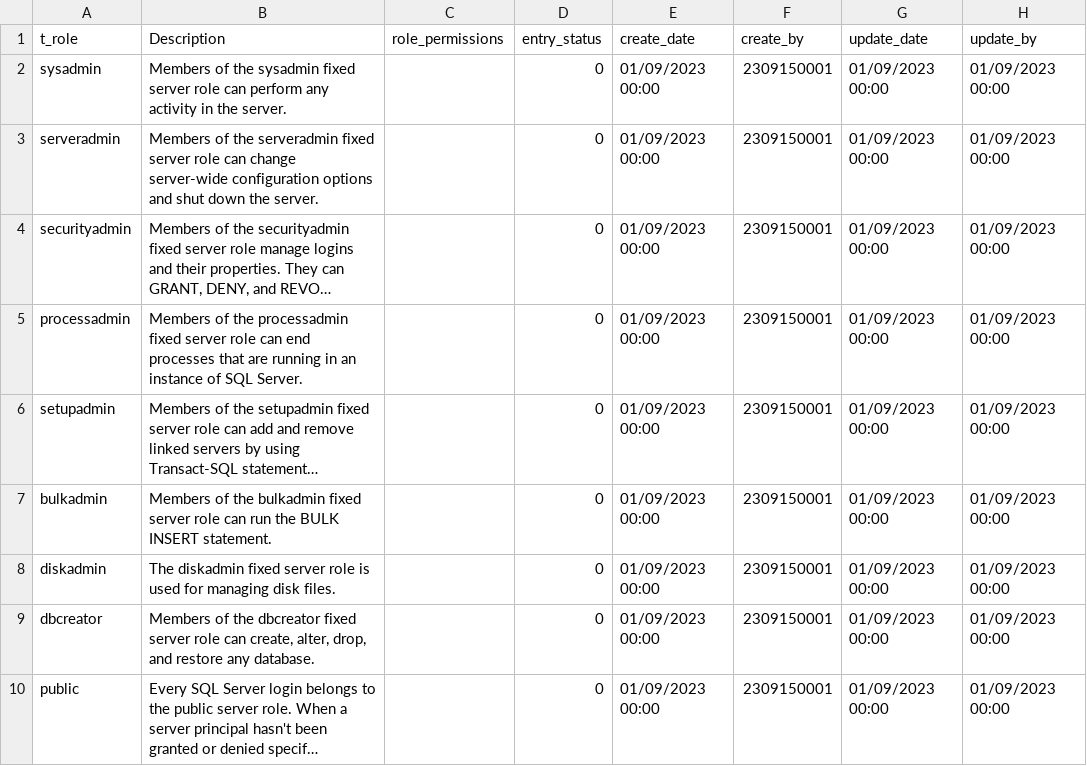
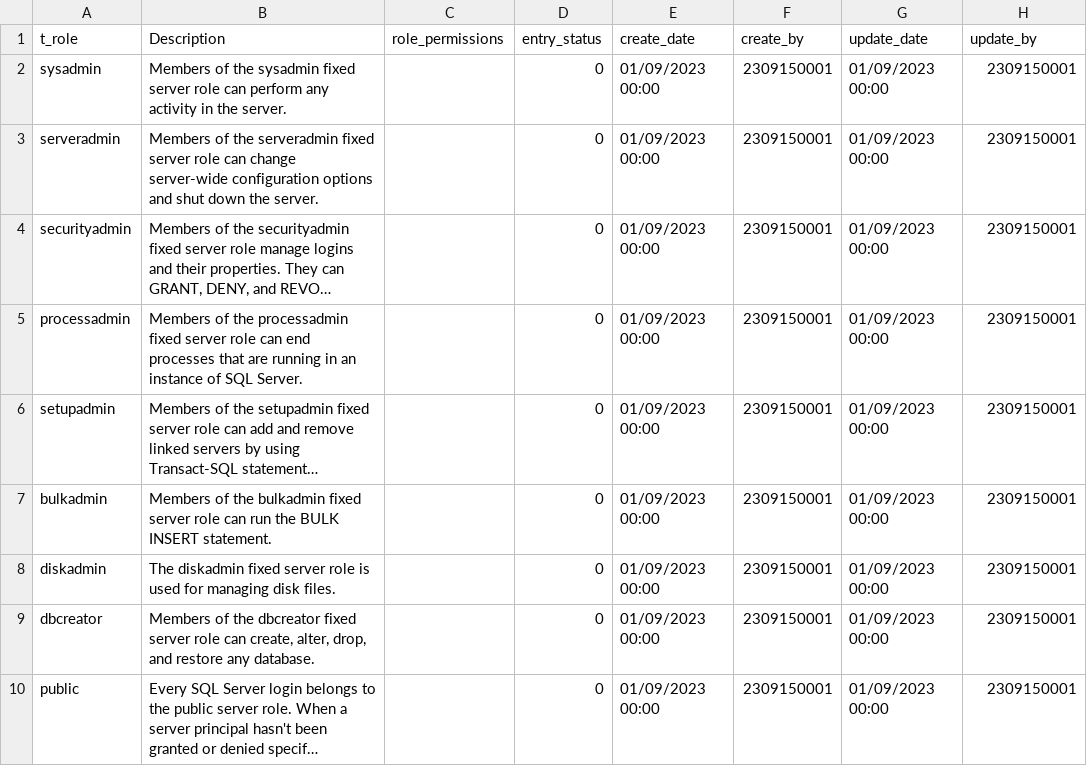
Before and after one commit to TCS2211194M1/Antares_project, a CSV file: tablas/t_role.csv, drawn as a sheet; long unchanged cells end in …; the diff names each change by its address in the sheet, - before the commit and + after, or states it on an @@ line.

```diff
--- a/tablas/t_role.csv
+++ b/tablas/t_role.csv
-H2:H10 (update_by): 01/09/2023 00:00
+H2:H10 (update_by): 2309150001
```
Also changed, not shown: tablas/c_Localidad.csv, tablas/c_Meses.csv, 2 other files.
